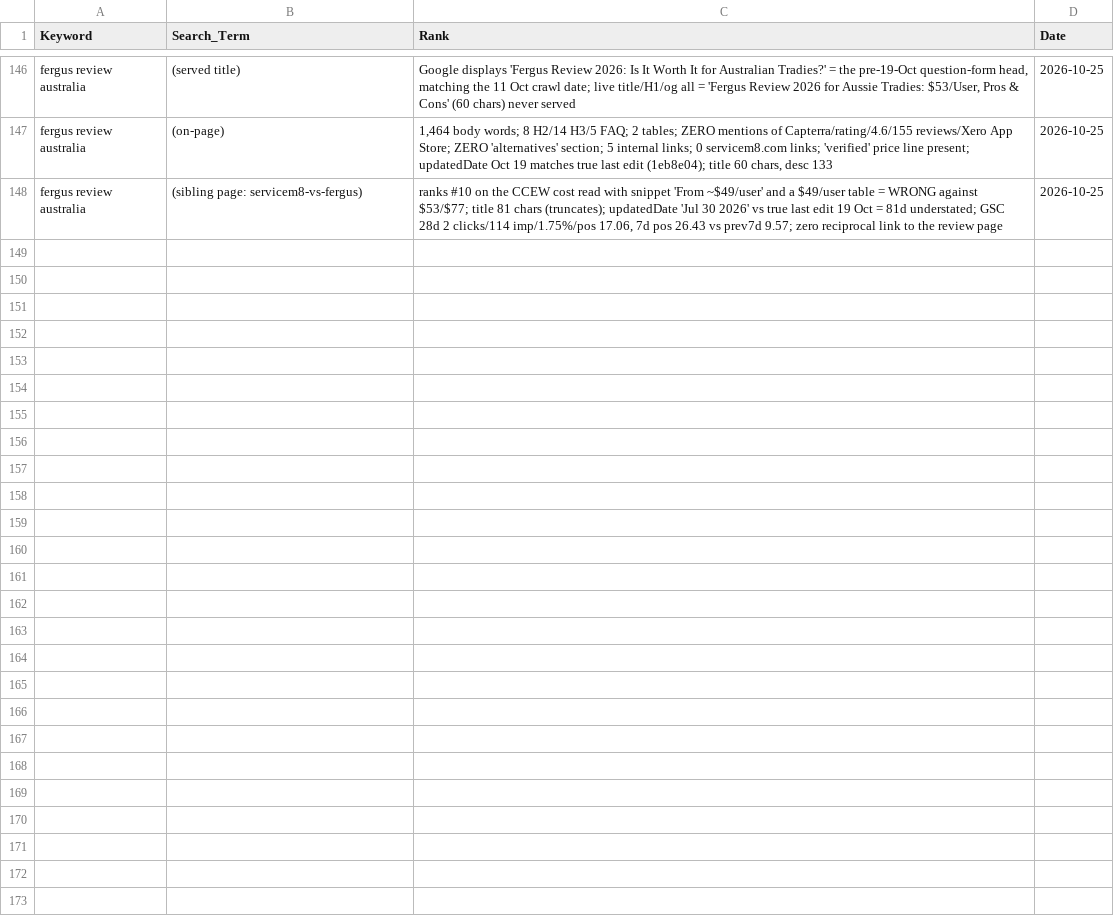
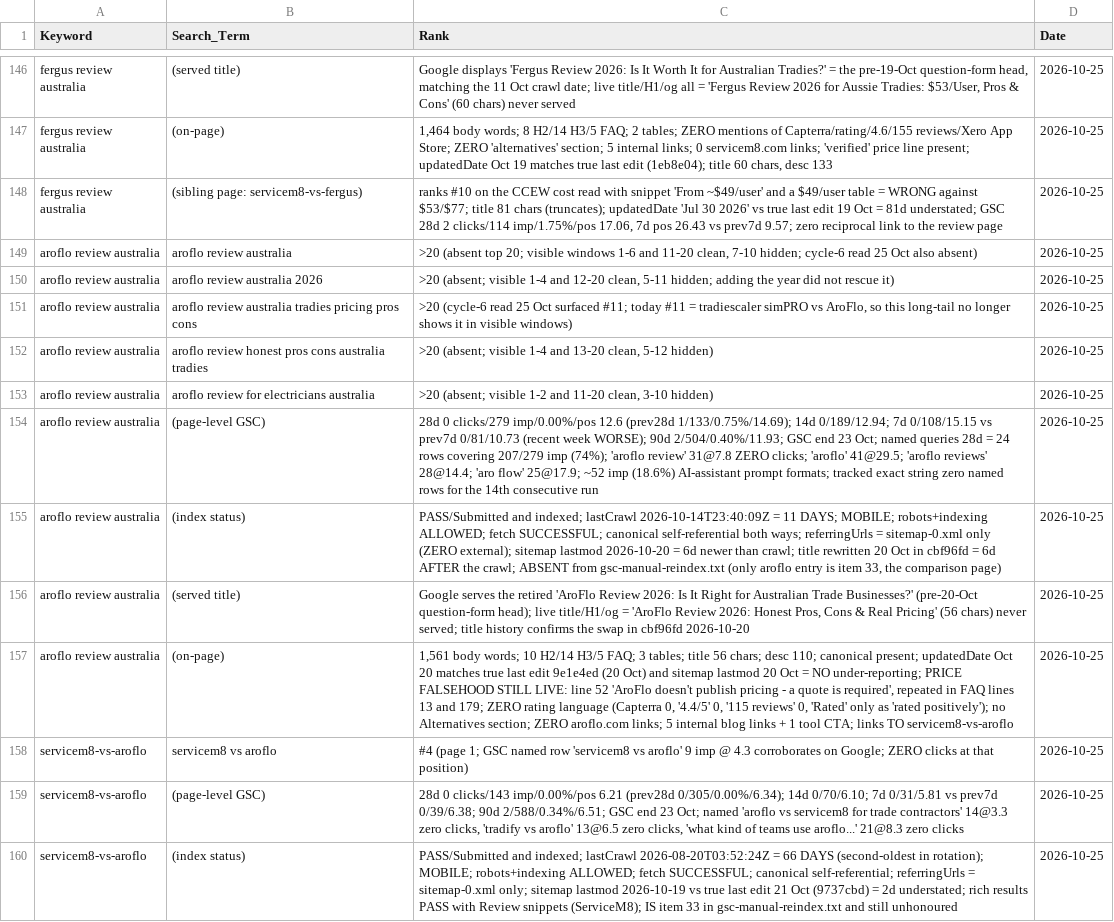
Before and after one commit to Vanders74/tradieautomate, a CSV file: keyword_ranks.csv, drawn as a sheet; only a part is shown, gaps mark what is left out; the diff names each change by its address in the sheet, - before the commit and + after, or states it on an @@ line.

Commit message:
serp: cycle 7 kw07 aroflo review australia — geo-string phantom 5th run; GSC 279 imp/pos 12.6 zero clicks; stale served title (crawl 14 Oct vs title 20 Oct); price falsehood live 3rd run; page absent from reindex file

```diff
--- a/keyword_ranks.csv
+++ b/keyword_ranks.csv
+row 149: aroflo review australia | aroflo review australia | >20 (absent top 20; visible windows 1-6 and 11-20 clean, 7-10 hidden; cycle-6 read 25 Oct also absent) | 2026-10-25
+row 150: aroflo review australia | aroflo review australia 2026 | >20 (absent; visible 1-4 and 12-20 clean, 5-11 hidden; adding the year did not rescue it) | 2026-10-25
+row 151: aroflo review australia | aroflo review australia tradies pricing pros cons | >20 (cycle-6 read 25 Oct surfaced #11; today #11 = tradiescaler simPRO vs AroFlo, so this long-tail no longer shows it in visible windows) | 2026-10-25
+row 152: aroflo review australia | aroflo review honest pros cons australia tradies | >20 (absent; visible 1-4 and 13-20 clean, 5-12 hidden) | 2026-10-25
+row 153: aroflo review australia | aroflo review for electricians australia | >20 (absent; visible 1-2 and 11-20 clean, 3-10 hidden) | 2026-10-25
+row 154: aroflo review australia | (page-level GSC) | 28d 0 clicks/279 imp/0.00%/pos 12.6 (prev28d 1/133/0.75%/14.69); 14d 0/189/12.94; 7d 0/108/15.15 vs prev7d 0/81/10.73 (recent week WORSE); 90d 2/504/0.40%/11.93; GSC end 23 Oct; named queries 28d = 24 rows covering 207/279 imp (74%); 'aroflo review' 31@7.8 ZERO clicks; 'aroflo' 41@29.5; 'aroflo reviews' 28@14.4; 'aro flow' 25@17.9; ~52 imp (18.6%) AI-assistant prompt formats; tracked exact string zero named rows for the 14th consecutive run | 2026-10-25
+row 155: aroflo review australia | (index status) | PASS/Submitted and indexed; lastCrawl 2026-10-14T23:40:09Z = 11 DAYS; MOBILE; robots+indexing ALLOWED; fetch SUCCESSFUL; canonical self-referential both ways; referringUrls = sitemap-0.xml only (ZERO external); sitemap lastmod 2026-10-20 = 6d newer than crawl; title rewritten 20 Oct in cbf96fd = 6d AFTER the crawl; ABSENT from gsc-manual-reindex.txt (only aroflo entry is item 33, the comparison page) | 2026-10-25
+row 156: aroflo review australia | (served title) | Google serves the retired 'AroFlo Review 2026: Is It Right for Australian Trade Businesses?' (pre-20-Oct question-form head); live title/H1/og = 'AroFlo Review 2026: Honest Pros, Cons & Real Pricing' (56 chars) never served; title history confirms the swap in cbf96fd 2026-10-20 | 2026-10-25
+row 157: aroflo review australia | (on-page) | 1,561 body words; 10 H2/14 H3/5 FAQ; 3 tables; title 56 chars; desc 110; canonical present; updatedDate Oct 20 matches true last edit 9e1e4ed (20 Oct) and sitemap lastmod 20 Oct = NO under-reporting; PRICE FALSEHOOD STILL LIVE: line 52 'AroFlo doesn't publish pricing - a quote is required', repeated in FAQ lines 13 and 179; ZERO rating language (Capterra 0, '4.4/5' 0, '115 reviews' 0, 'Rated' only as 'rated positively'); no Alternatives section; ZERO aroflo.com links; 5 internal blog links + 1 tool CTA; links TO servicem8-vs-aroflo | 2026-10-25
+row 158: servicem8-vs-aroflo | servicem8 vs aroflo | #4 (page 1; GSC named row 'servicem8 vs aroflo' 9 imp @ 4.3 corroborates on Google; ZERO clicks at that position) | 2026-10-25
+row 159: servicem8-vs-aroflo | (page-level GSC) | 28d 0 clicks/143 imp/0.00%/pos 6.21 (prev28d 0/305/0.00%/6.34); 14d 0/70/6.10; 7d 0/31/5.81 vs prev7d 0/39/6.38; 90d 2/588/0.34%/6.51; GSC end 23 Oct; named 'aroflo vs servicem8 for trade contractors' 14@3.3 zero clicks, 'tradify vs aroflo' 13@6.5 zero clicks, 'what kind of teams use aroflo...' 21@8.3 zero clicks | 2026-10-25
+row 160: servicem8-vs-aroflo | (index status) | PASS/Submitted and indexed; lastCrawl 2026-08-20T03:52:24Z = 66 DAYS (second-oldest in rotation); MOBILE; robots+indexing ALLOWED; fetch SUCCESSFUL; canonical self-referential; referringUrls = sitemap-0.xml only; sitemap lastmod 2026-10-19 vs true last edit 21 Oct (9737cbd) = 2d understated; rich results PASS with Review snippets (ServiceM8); IS item 33 in gsc-manual-reindex.txt and still unhonoured | 2026-10-25
```
Also changed, not shown: 2 other files.
